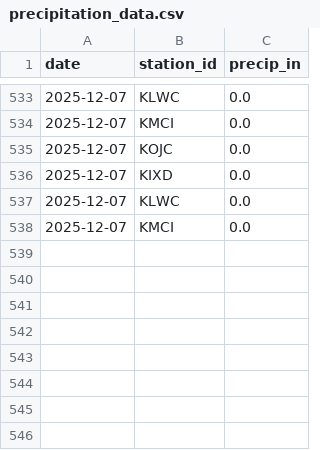
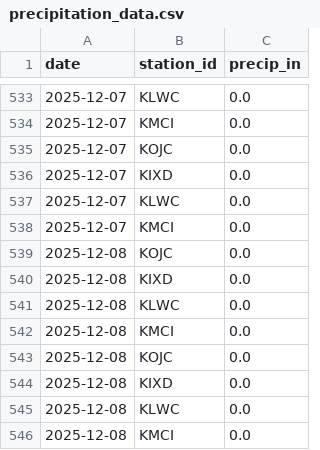
Before and after one commit to ty-stackhouse/weather-data, a CSV file: precipitation_data.csv, drawn as a sheet; only a part is shown, gaps mark what is left out.

```diff
--- a/precipitation_data.csv
+++ b/precipitation_data.csv
@@ -538 +538,9 @@ date,station_id,precip_in
 2025-12-07,KMCI,0.0
+2025-12-08,KOJC,0.0
+2025-12-08,KIXD,0.0
+2025-12-08,KLWC,0.0
+2025-12-08,KMCI,0.0
+2025-12-08,KOJC,0.0
+2025-12-08,KIXD,0.0
+2025-12-08,KLWC,0.0
+2025-12-08,KMCI,0.0
```
